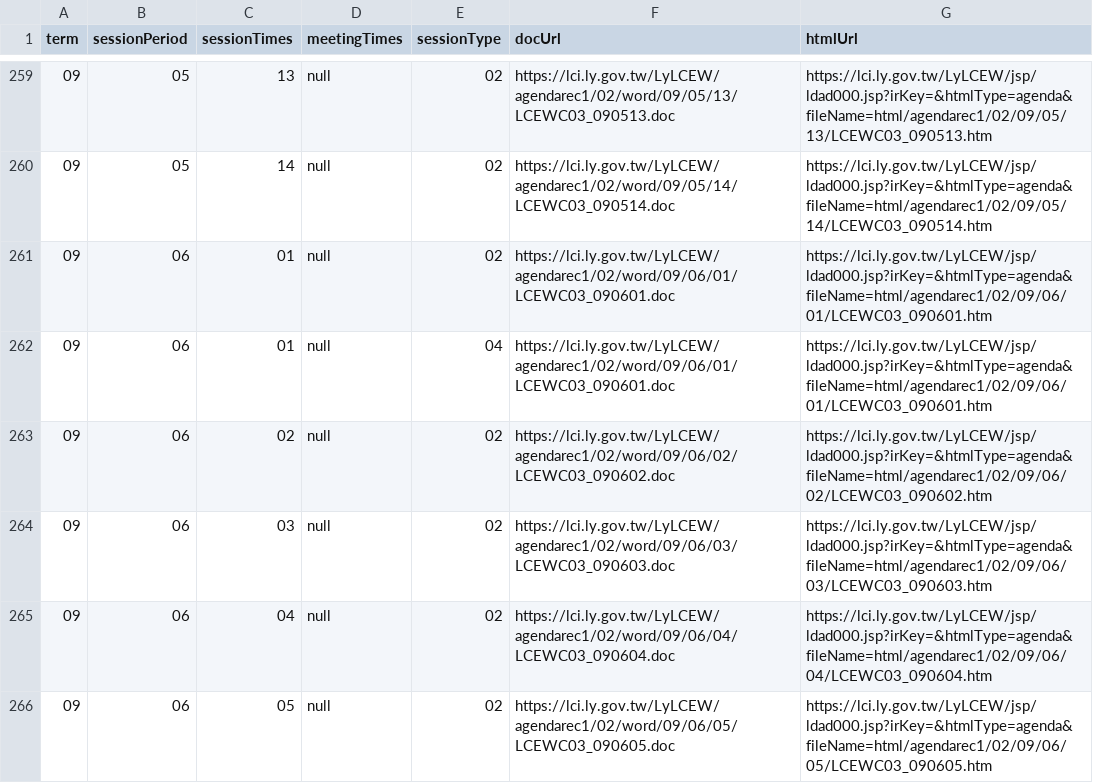
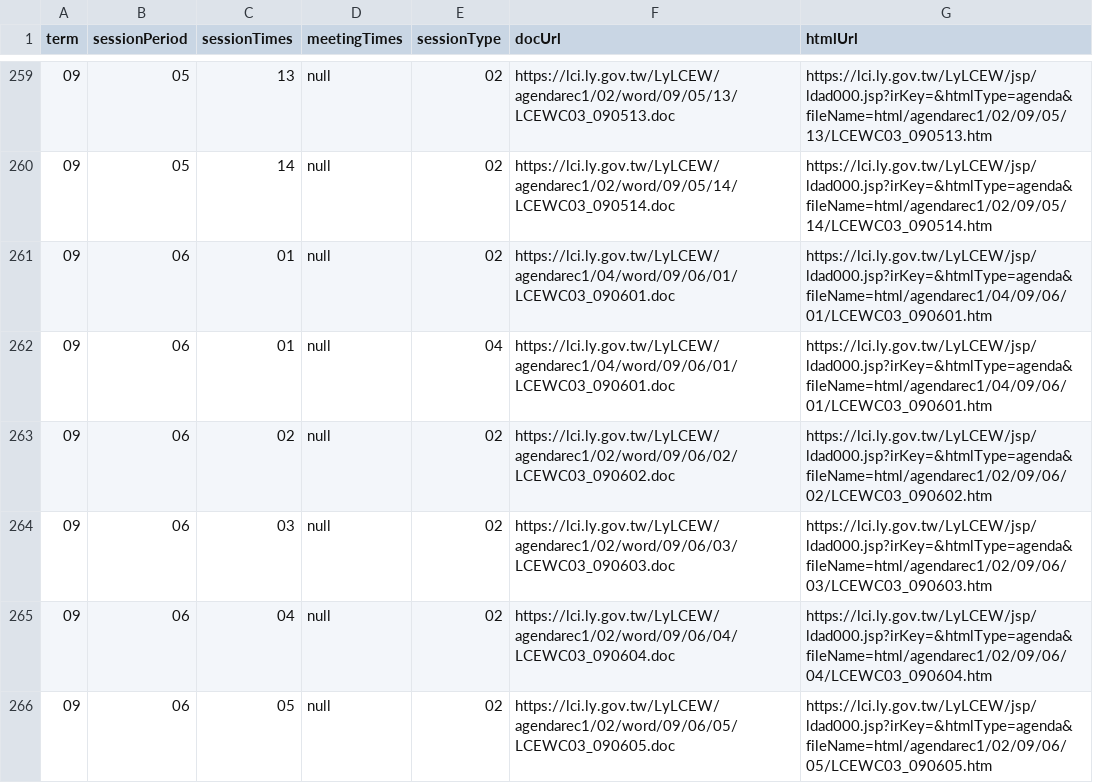
Before and after one commit to ronnywang/ly.gov.tw, a CSV file: data/proceedings.csv, drawn as a sheet; only a part is shown, gaps mark what is left out.

```diff
--- a/data/proceedings.csv
+++ b/data/proceedings.csv
@@ -260,4 +260,4 @@
 09,05,14,null,02,https://lci.ly.gov.tw/LyLCEW/agendarec1/02/word/09/05/14/LCEWC03_090514.doc,https://lci.ly.gov.tw/LyLCEW/jsp/ldad000.jsp?irKey=&htmlType=agenda&fileName=html/agendarec1/02/09/05/14/LCEWC03_090514.htm,
-09,06,01,null,02,https://lci.ly.gov.tw/LyLCEW/agendarec1/02/word/09/06/01/LCEWC03_090601.doc,https://lci.ly.gov.tw/LyLCEW/jsp/ldad000.jsp?irKey=&htmlType=agenda&fileName=html/agendarec1/02/09/06/01/LCEWC03_090601.htm,
-09,06,01,null,04,https://lci.ly.gov.tw/LyLCEW/agendarec1/02/word/09/06/01/LCEWC03_090601.doc,https://lci.ly.gov.tw/LyLCEW/jsp/ldad000.jsp?irKey=&htmlType=agenda&fileName=html/agendarec1/02/09/06/01/LCEWC03_090601.htm,
+09,06,01,null,02,https://lci.ly.gov.tw/LyLCEW/agendarec1/04/word/09/06/01/LCEWC03_090601.doc,https://lci.ly.gov.tw/LyLCEW/jsp/ldad000.jsp?irKey=&htmlType=agenda&fileName=html/agendarec1/04/09/06/01/LCEWC03_090601.htm,
+09,06,01,null,04,https://lci.ly.gov.tw/LyLCEW/agendarec1/04/word/09/06/01/LCEWC03_090601.doc,https://lci.ly.gov.tw/LyLCEW/jsp/ldad000.jsp?irKey=&htmlType=agenda&fileName=html/agendarec1/04/09/06/01/LCEWC03_090601.htm,
 09,06,02,null,02,https://lci.ly.gov.tw/LyLCEW/agendarec1/02/word/09/06/02/LCEWC03_090602.doc,https://lci.ly.gov.tw/LyLCEW/jsp/ldad000.jsp?irKey=&htmlType=agenda&fileName=html/agendarec1/02/09/06/02/LCEWC03_090602.htm,
```
Also changed, not shown: data/legislator.csv.
